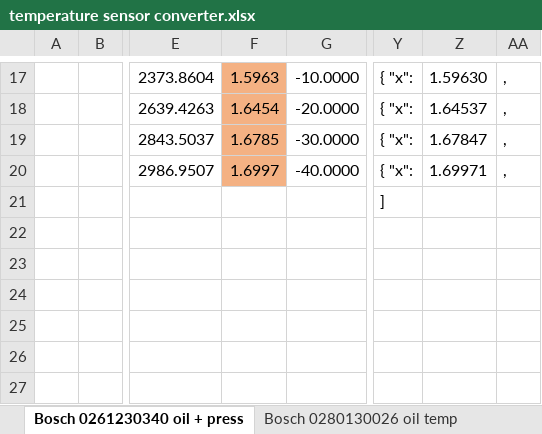
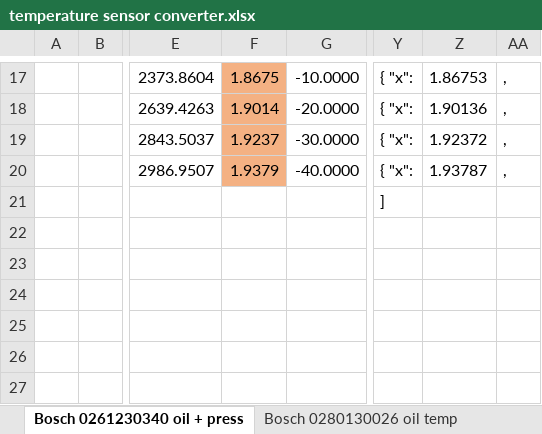
Before and after one commit to handmade0octopus/gauge.s-sorek.uk, an Excel workbook: documents/useful/temperature sensor converter.xlsx, sheet Bosch 0261230340 oil + press, drawn as a sheet; only a part is shown, gaps mark what is left out; values as stored, in another font and other column widths than the file's, no borders; charts and pictures not drawn; the diff covers the shown part only; the diff names each change by its address in the sheet, - before the commit and + after, or states it on an @@ line.

```diff
--- a/documents/useful/temperature sensor converter.xlsx (sheet Bosch 0261230340 oil + press)
+++ b/documents/useful/temperature sensor converter.xlsx (sheet Bosch 0261230340 oil + press)
-F17: 1.5963
+F17: 1.8675
-Z17: 1.59630
+Z17: 1.86753
-F18: 1.6454
+F18: 1.9014
-Z18: 1.64537
+Z18: 1.90136
-F19: 1.6785
+F19: 1.9237
-Z19: 1.67847
+Z19: 1.92372
-F20: 1.6997
+F20: 1.9379
-Z20: 1.69971
+Z20: 1.93787
```
Also changed, not shown: 31 edited cells elsewhere in this sheet, charts or pictures, 31 other files.
